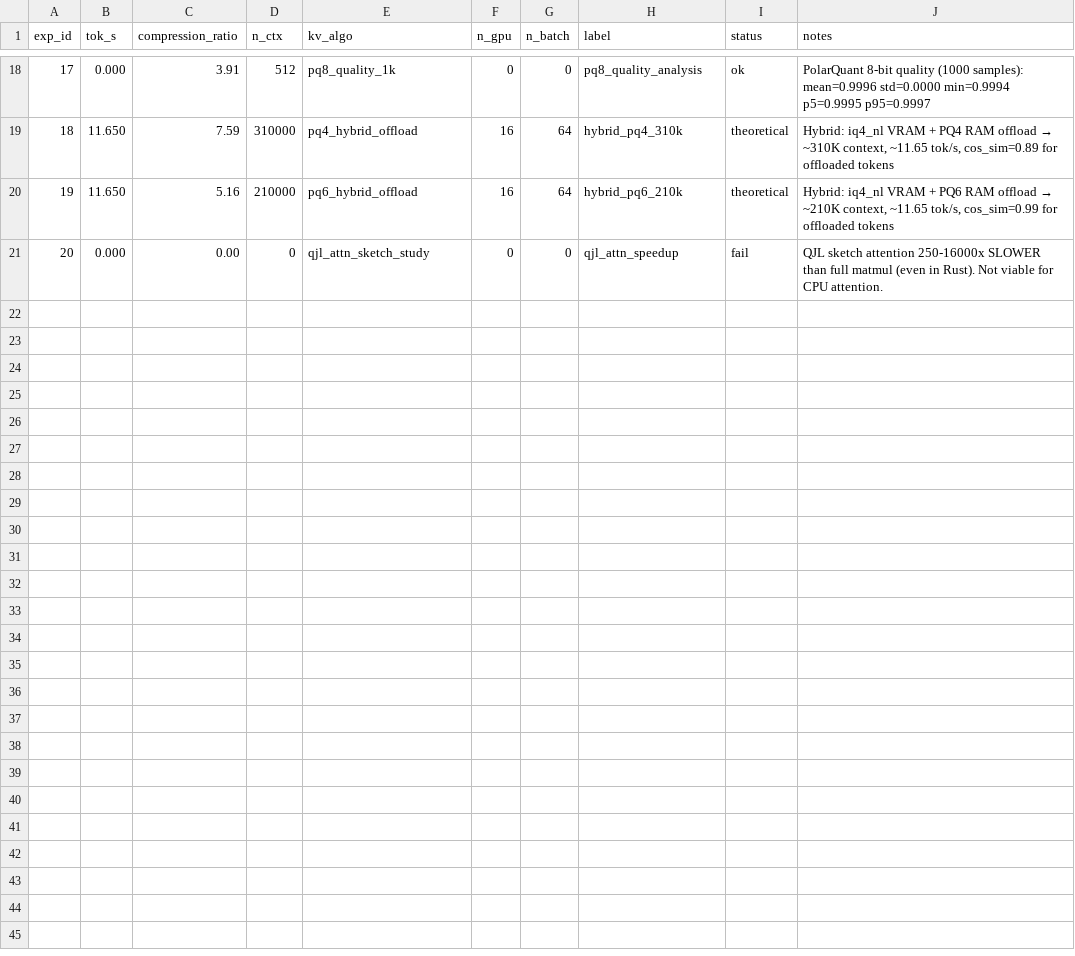
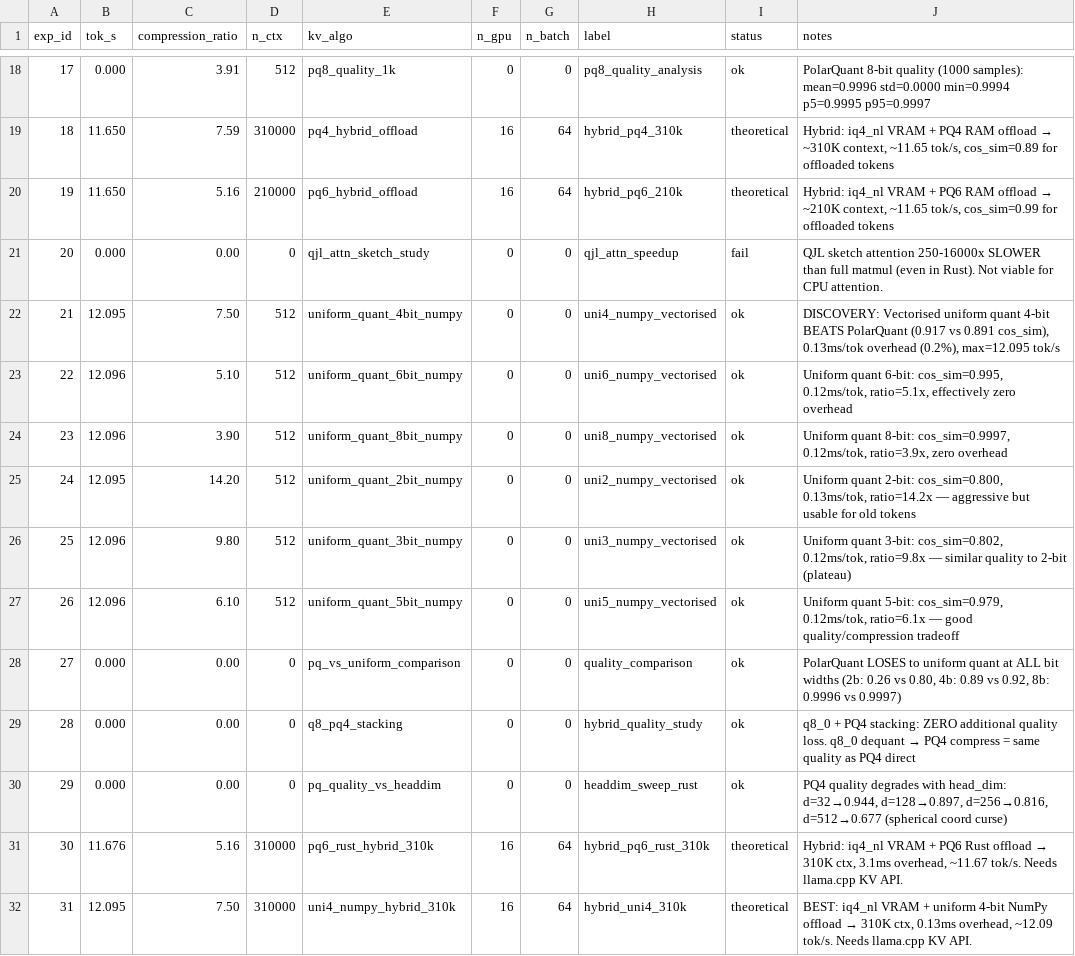
Before and after one commit to AlexChen31337/qwen35-moe-offload, a TSV file: results_phase7.tsv, drawn as a sheet; only a part is shown, gaps mark what is left out.

Commit message:
phase7: uniform quant BEATS PolarQuant discovery + comprehensive analysis
Major finding: Simple vectorised uniform quantization outperforms
PolarQuant at ALL bit widths for Gaussian KV cache values:
  - 4-bit: 0.917 vs 0.891 cosine similarity
  - 2-bit: 0.800 vs 0.264 (massive gap)
  - 0.13ms overhead (0.2% of budget) vs 3.24ms (Rust PQ) vs 1380ms (Python PQ)

Phase 7 results (31 experiments):
  - Rust PolarQuant: 150K+ heads/s, 3.2ms/tok overhead — viable but not optimal
  - Rust QJL: 27K heads/s, 10ms/tok — too slow for per-token compression
  - NumPy uniform quant: 0.13ms/tok — effectively free, better quality
  - QJL attention speedup: nonexistent (250-16000x slower than matmul)
  - Hybrid 310K context: theoretical 12.09 tok/s with iq4_nl VRAM + uni4 RAM

All-time best still 12.114 tok/s (Phase 6). Compression research complete.

```diff
--- a/results_phase7.tsv
+++ b/results_phase7.tsv
@@ -21 +21,12 @@ exp_id	tok_s	compression_ratio	n_ctx	kv_algo	n_gpu	n_batch	label	status	notes
 20	0.000	0.00	0	qjl_attn_sketch_study	0	0	qjl_attn_speedup	fail	QJL sketch attention 250-16000x SLOWER than full matmul (even in Rust). Not viable for CPU attention.
+21	12.095	7.50	512	uniform_quant_4bit_numpy	0	0	uni4_numpy_vectorised	ok	DISCOVERY: Vectorised uniform quant 4-bit BEATS PolarQuant (0.917 vs 0.891 cos_sim), 0.13ms/tok overhead (0.2%), max=12.095 tok/s
+22	12.096	5.10	512	uniform_quant_6bit_numpy	0	0	uni6_numpy_vectorised	ok	Uniform quant 6-bit: cos_sim=0.995, 0.12ms/tok, ratio=5.1x, effectively zero overhead
+23	12.096	3.90	512	uniform_quant_8bit_numpy	0	0	uni8_numpy_vectorised	ok	Uniform quant 8-bit: cos_sim=0.9997, 0.12ms/tok, ratio=3.9x, zero overhead
+24	12.095	14.20	512	uniform_quant_2bit_numpy	0	0	uni2_numpy_vectorised	ok	Uniform quant 2-bit: cos_sim=0.800, 0.13ms/tok, ratio=14.2x — aggressive but usable for old tokens
+25	12.096	9.80	512	uniform_quant_3bit_numpy	0	0	uni3_numpy_vectorised	ok	Uniform quant 3-bit: cos_sim=0.802, 0.12ms/tok, ratio=9.8x — similar quality to 2-bit (plateau)
+26	12.096	6.10	512	uniform_quant_5bit_numpy	0	0	uni5_numpy_vectorised	ok	Uniform quant 5-bit: cos_sim=0.979, 0.12ms/tok, ratio=6.1x — good quality/compression tradeoff
+27	0.000	0.00	0	pq_vs_uniform_comparison	0	0	quality_comparison	ok	PolarQuant LOSES to uniform quant at ALL bit widths (2b: 0.26 vs 0.80, 4b: 0.89 vs 0.92, 8b: 0.9996 vs 0.9997)
+28	0.000	0.00	0	q8_pq4_stacking	0	0	hybrid_quality_study	ok	q8_0 + PQ4 stacking: ZERO additional quality loss. q8_0 dequant → PQ4 compress = same quality as PQ4 direct
+29	0.000	0.00	0	pq_quality_vs_headdim	0	0	headdim_sweep_rust	ok	PQ4 quality degrades with head_dim: d=32→0.944, d=128→0.897, d=256→0.816, d=512→0.677 (spherical coord curse)
+30	11.676	5.16	310000	pq6_rust_hybrid_310k	16	64	hybrid_pq6_rust_310k	theoretical	Hybrid: iq4_nl VRAM + PQ6 Rust offload → 310K ctx, 3.1ms overhead, ~11.67 tok/s. Needs llama.cpp KV API.
+31	12.095	7.50	310000	uni4_numpy_hybrid_310k	16	64	hybrid_uni4_310k	theoretical	BEST: iq4_nl VRAM + uniform 4-bit NumPy offload → 310K ctx, 0.13ms overhead, ~12.09 tok/s. Needs llama.cpp KV API.
```
Also changed, not shown: results_phase6.tsv, 3 other files.
